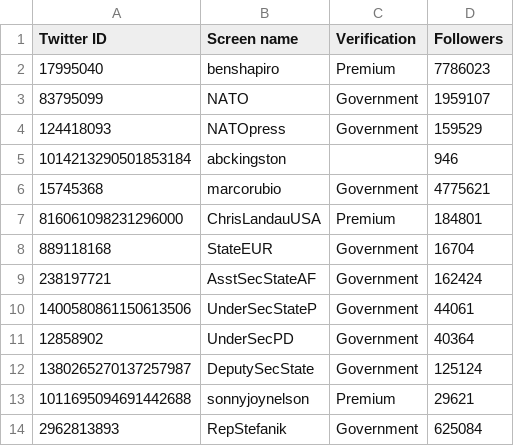
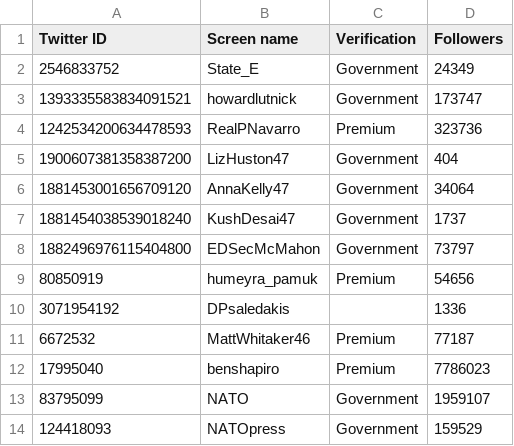
Before and after one commit to travisbrown/fashfollows, a CSV file: data/current/1883691197832572928.csv, drawn as a sheet; only a part is shown; the shorter side is filled out with more unchanged rows.

```diff
--- a/data/current/1883691197832572928.csv
+++ b/data/current/1883691197832572928.csv
@@ -1,2 +1,12 @@
 Twitter ID,Screen name,Verification,Followers
+2546833752,State_E,Government,24349
+1393335583834091521,howardlutnick,Government,173747
+1242534200634478593,RealPNavarro,Premium,323736
+1900607381358387200,LizHuston47,Government,404
+1881453001656709120,AnnaKelly47,Government,34064
+1881454038539018240,KushDesai47,Government,1737
+1882496976115404800,EDSecMcMahon,Government,73797
+80850919,humeyra_pamuk,Premium,54656
+3071954192,DPsaledakis,,1336
+6672532,MattWhitaker46,Premium,77187
 17995040,benshapiro,Premium,7786023
```
Also changed, not shown: data/current/1108472017144201216.csv, data/current/1366850512247812099.csv, 28 other files.
